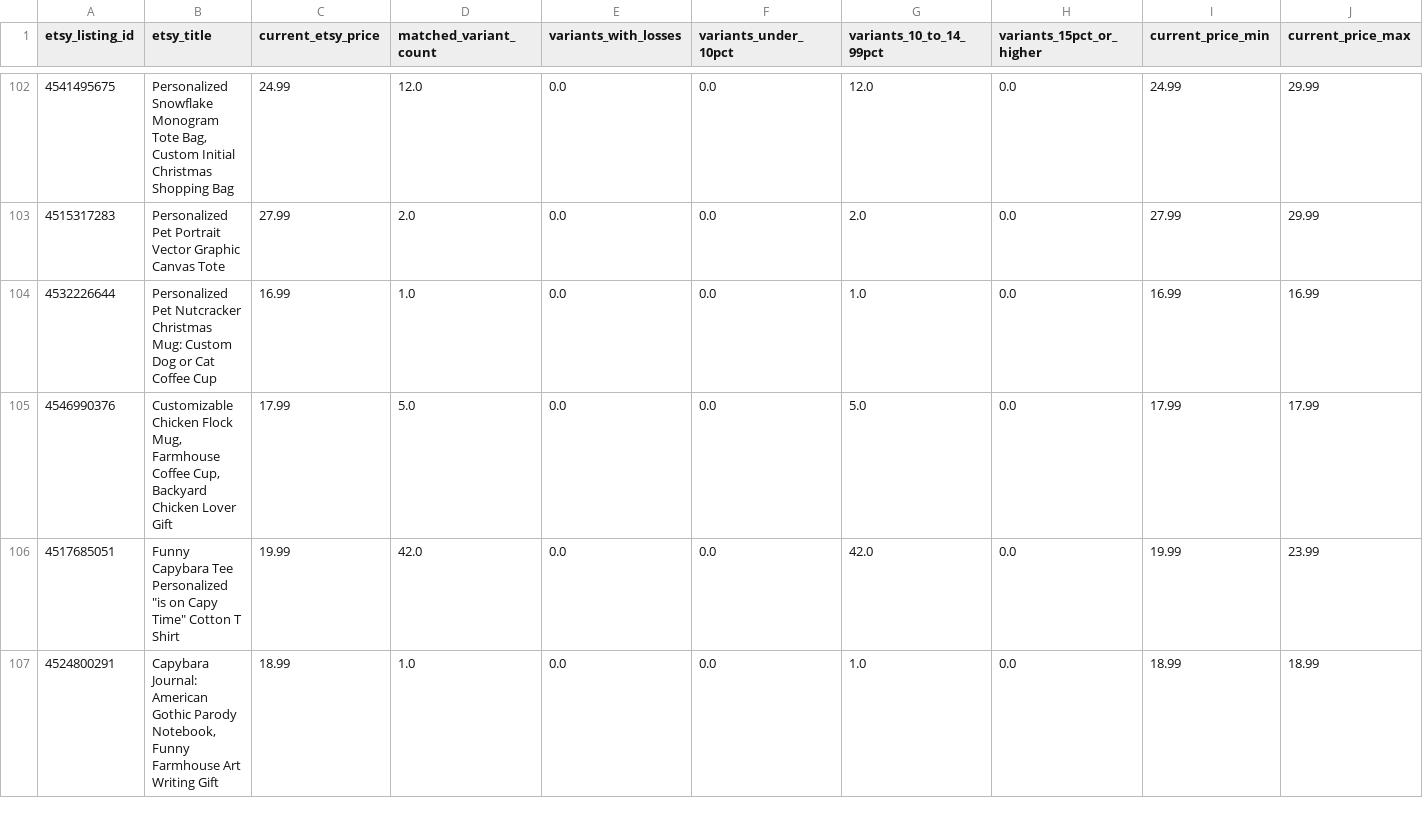
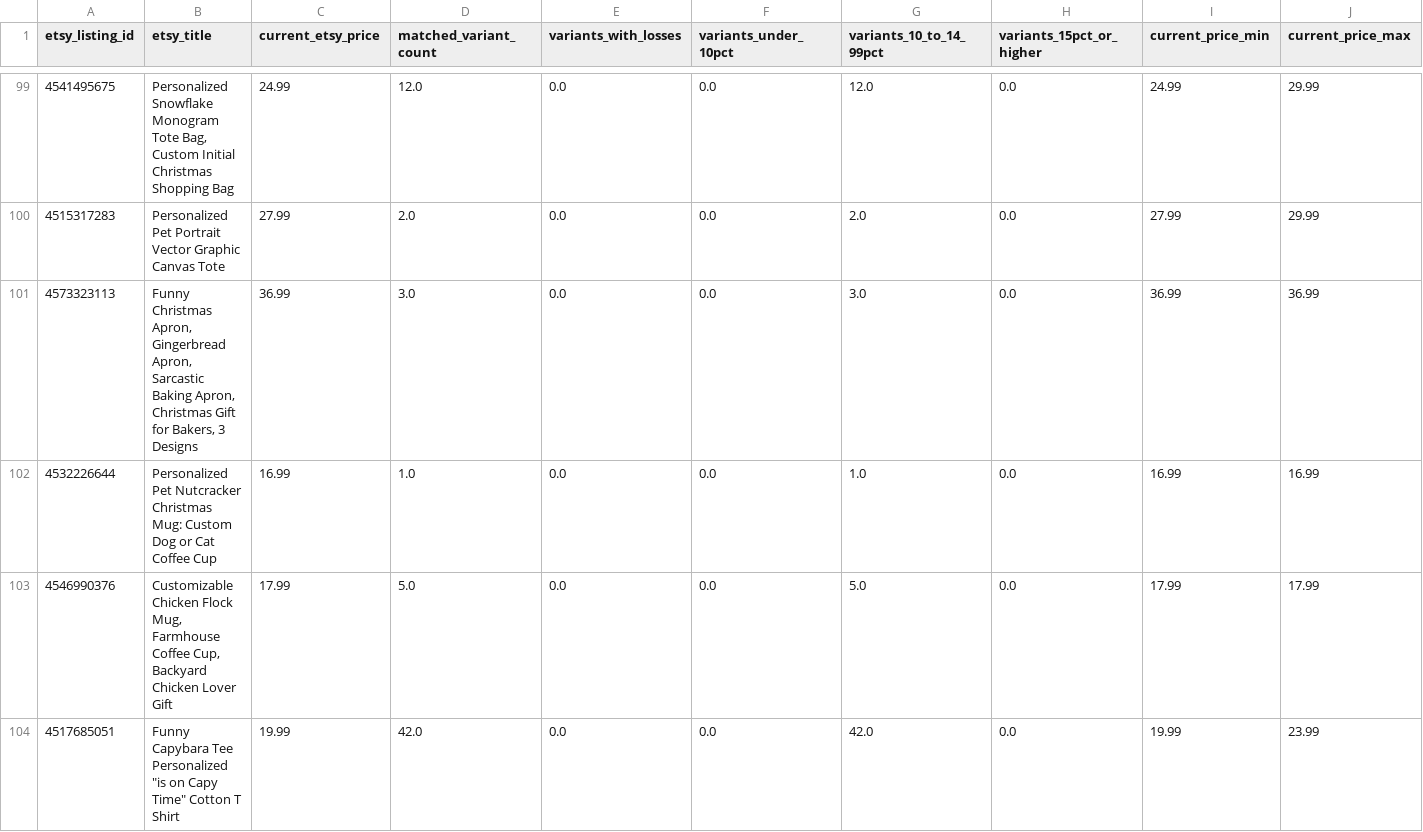
Before and after one commit to Tichu-Guru/Rob-etsy-store, a CSV file: output/low_profit_listings.csv, drawn as a sheet; only a part is shown, gaps mark what is left out; the shorter side is filled out with more unchanged rows; rows hold the shown columns only; the diff covers the shown part only; the diff names each change by its address in the sheet, - before the commit and + after, or states it on an @@ line.

```diff
--- a/output/low_profit_listings.csv
+++ b/output/low_profit_listings.csv
+row 101: 4573323113 | Funny Christmas Apron, Gingerbread Apron, Sarcastic Baking Apron, Christmas Gift for Bakers, 3 Designs | 36.99 | 3.0 | 0.0 | 0.0 | 3.0 | 0.0 | 36.99 | 36.99
```
Also changed, not shown: 3 added rows, 4 removed rows and 1 edited cell elsewhere in this file, data/etsy_listing_map.csv, output/listing_profitability.csv, 5 other files.
